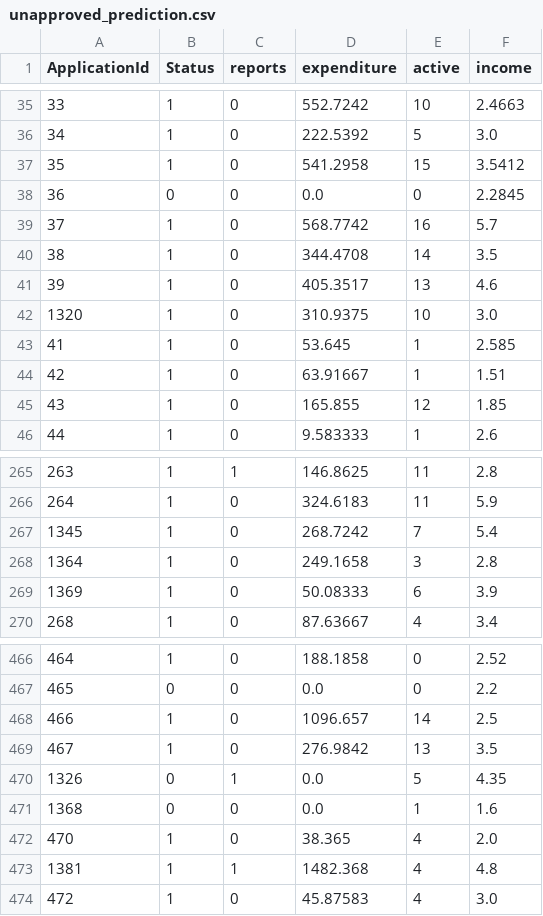
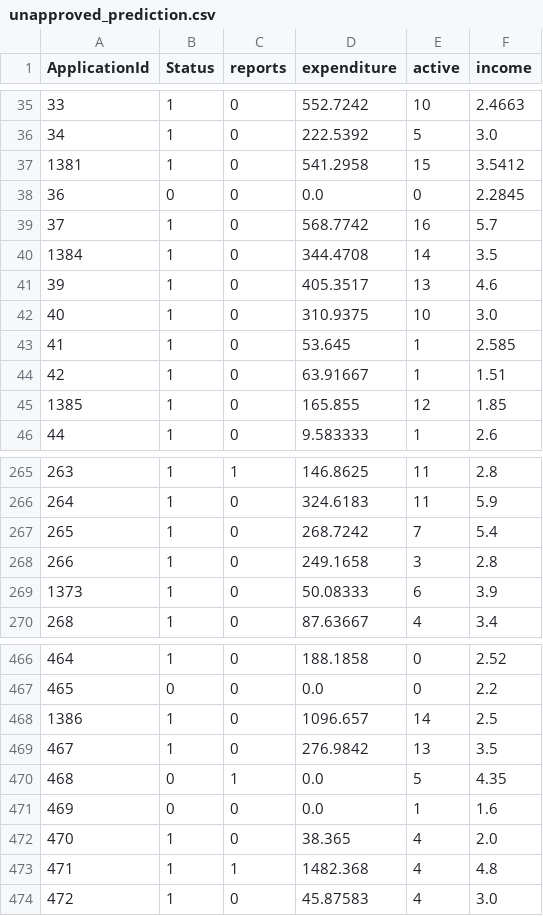
Before and after one commit to ucalyptus/DesignLabProject, a CSV file: src/unapproved_prediction.csv, drawn as a sheet; only a part is shown, gaps mark what is left out; the diff covers the shown part only.

```diff
--- a/src/unapproved_prediction.csv
+++ b/src/unapproved_prediction.csv
@@ -36,11 +36,11 @@ ApplicationId,Status,reports,expenditure,active,income
 34,1,0,222.5392,5,3.0
-35,1,0,541.2958,15,3.5412
+1381,1,0,541.2958,15,3.5412
 36,0,0,0.0,0,2.2845
 37,1,0,568.7742,16,5.7
-38,1,0,344.4708,14,3.5
+1384,1,0,344.4708,14,3.5
 39,1,0,405.3517,13,4.6
-1320,1,0,310.9375,10,3.0
+40,1,0,310.9375,10,3.0
 41,1,0,53.645,1,2.585
 42,1,0,63.91667,1,1.51
-43,1,0,165.855,12,1.85
+1385,1,0,165.855,12,1.85
 44,1,0,9.583333,1,2.6
@@ -266,5 +266,5 @@ ApplicationId,Status,reports,expenditure,active,income
 264,1,0,324.6183,11,5.9
-1345,1,0,268.7242,7,5.4
-1364,1,0,249.1658,3,2.8
-1369,1,0,50.08333,6,3.9
+265,1,0,268.7242,7,5.4
+266,1,0,249.1658,3,2.8
+1373,1,0,50.08333,6,3.9
 268,1,0,87.63667,4,3.4
@@ -467,8 +467,8 @@ ApplicationId,Status,reports,expenditure,active,income
 465,0,0,0.0,0,2.2
-466,1,0,1096.657,14,2.5
+1386,1,0,1096.657,14,2.5
 467,1,0,276.9842,13,3.5
-1326,0,1,0.0,5,4.35
-1368,0,0,0.0,1,1.6
+468,0,1,0.0,5,4.35
+469,0,0,0.0,1,1.6
 470,1,0,38.365,4,2.0
-1381,1,1,1482.368,4,4.8
+471,1,1,1482.368,4,4.8
 472,1,0,45.87583,4,3.0
```
Also changed, not shown: 134 edited cells elsewhere in this file, src/prediction.csv, 2 other files.
